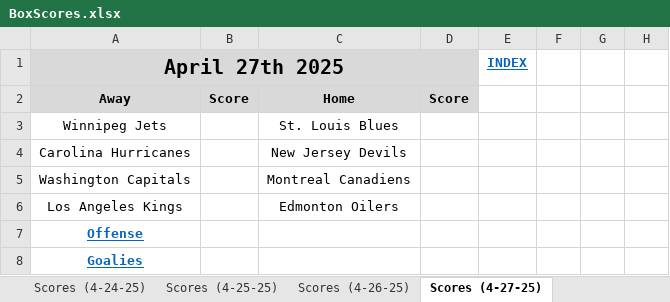
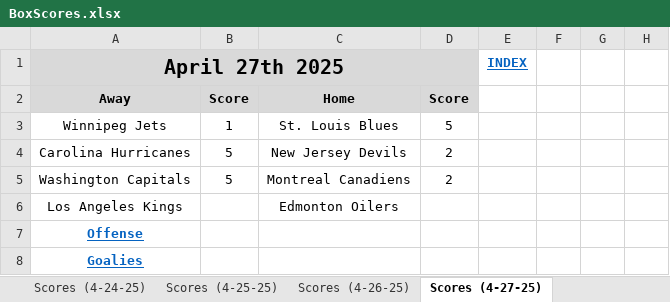
Before and after one commit to cmwrite/NHLStats, an Excel workbook: 2024_2025/Playoffs/BoxScores.xlsx, sheet Scores (4-27-25), drawn as a sheet; only a part is shown; values as stored, in another font and other column widths than the file's, no borders; the diff names each change by its address in the sheet, - before the commit and + after, or states it on an @@ line.

Commit message:
Updated Brackets, Box Scores
Data Input to last game on 4/27/25

```diff
--- a/2024_2025/Playoffs/BoxScores.xlsx (sheet Scores (4-27-25))
+++ b/2024_2025/Playoffs/BoxScores.xlsx (sheet Scores (4-27-25))
-B3: (empty)
+B3: 1
-D3: (empty)
+D3: 5
-B4:B5: (empty)
+B4:B5: 5
-D4:D5: (empty)
+D4:D5: 2
```
Also changed, not shown: sheet Offense (4-27-25), sheet Goalies (4-27-25), 2024_2025/Playoffs/Brackets.xlsx.
